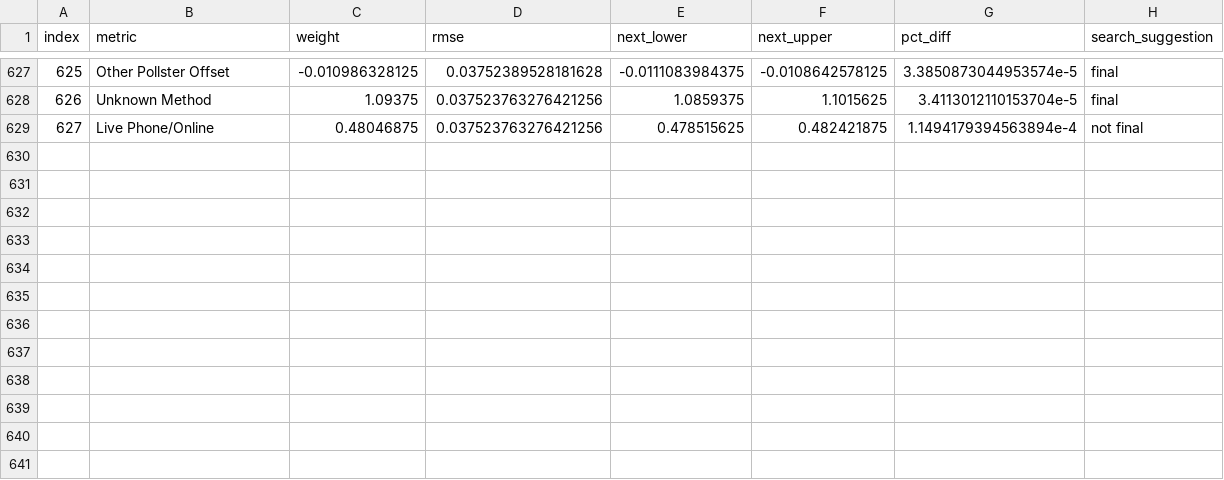
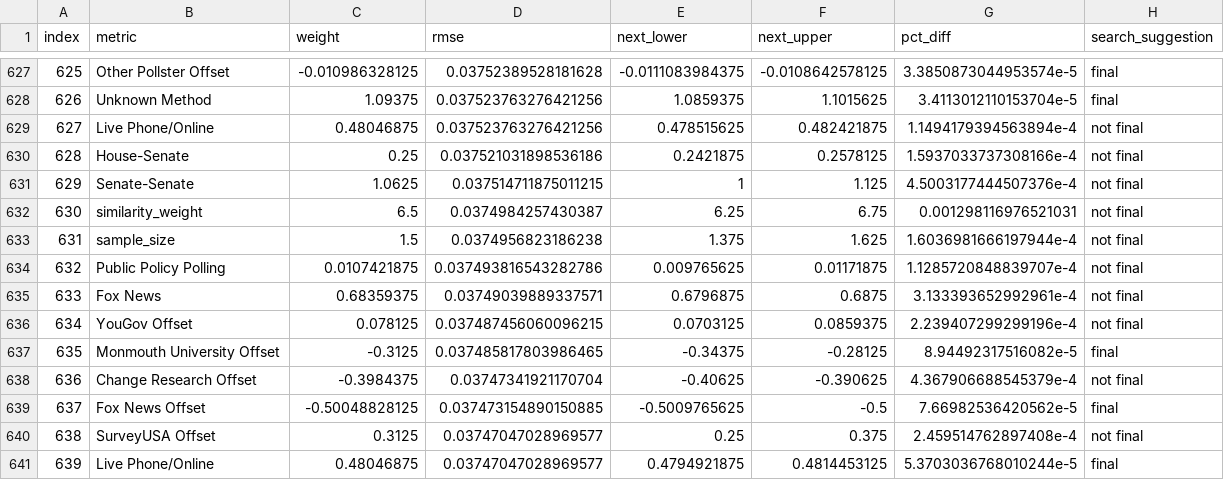
Before and after one commit to markjrieke/2022-midterm-forecasts, a CSV file: data/models/midterm_model/rmse_tracker.csv, drawn as a sheet; only a part is shown, gaps mark what is left out; the diff names each change by its address in the sheet, - before the commit and + after, or states it on an @@ line.

```diff
--- a/data/models/midterm_model/rmse_tracker.csv
+++ b/data/models/midterm_model/rmse_tracker.csv
+row 630: 628 | House-Senate | 0.25 | 0.037521031898536186 | 0.2421875 | 0.2578125 | 1.5937033737308166e-4 | not final
+row 631: 629 | Senate-Senate | 1.0625 | 0.037514711875011215 | 1 | 1.125 | 4.5003177444507376e-4 | not final
+row 632: 630 | similarity_weight | 6.5 | 0.0374984257430387 | 6.25 | 6.75 | 0.001298116976521031 | not final
+row 633: 631 | sample_size | 1.5 | 0.0374956823186238 | 1.375 | 1.625 | 1.6036981666197944e-4 | not final
+row 634: 632 | Public Policy Polling | 0.0107421875 | 0.037493816543282786 | 0.009765625 | 0.01171875 | 1.1285720848839707e-4 | not final
+row 635: 633 | Fox News | 0.68359375 | 0.03749039889337571 | 0.6796875 | 0.6875 | 3.133393652992961e-4 | not final
+row 636: 634 | YouGov Offset | 0.078125 | 0.037487456060096215 | 0.0703125 | 0.0859375 | 2.239407299299196e-4 | not final
+row 637: 635 | Monmouth University Offset | -0.3125 | 0.037485817803986465 | -0.34375 | -0.28125 | 8.94492317516082e-5 | final
+row 638: 636 | Change Research Offset | -0.3984375 | 0.03747341921170704 | -0.40625 | -0.390625 | 4.367906688545379e-4 | not final
+row 639: 637 | Fox News Offset | -0.50048828125 | 0.037473154890150885 | -0.5009765625 | -0.5 | 7.66982536420562e-5 | final
+row 640: 638 | SurveyUSA Offset | 0.3125 | 0.03747047028969577 | 0.25 | 0.375 | 2.459514762897408e-4 | not final
+row 641: 639 | Live Phone/Online | 0.48046875 | 0.03747047028969577 | 0.4794921875 | 0.4814453125 | 5.3703036768010244e-5 | final
```
Also changed, not shown: data/models/midterm_model/variable_weights.csv, 1 other file.
